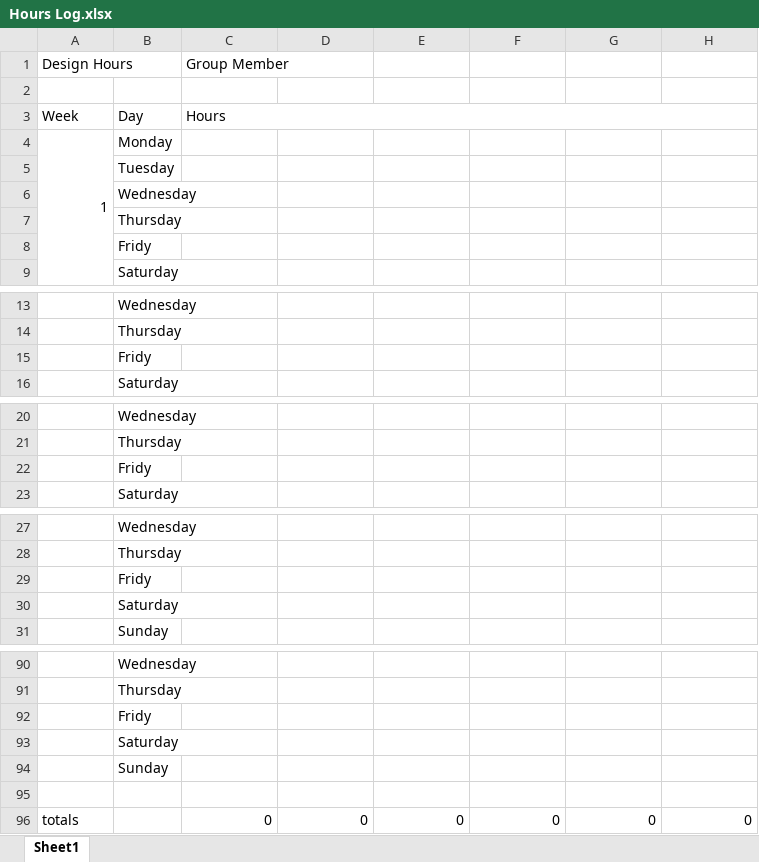
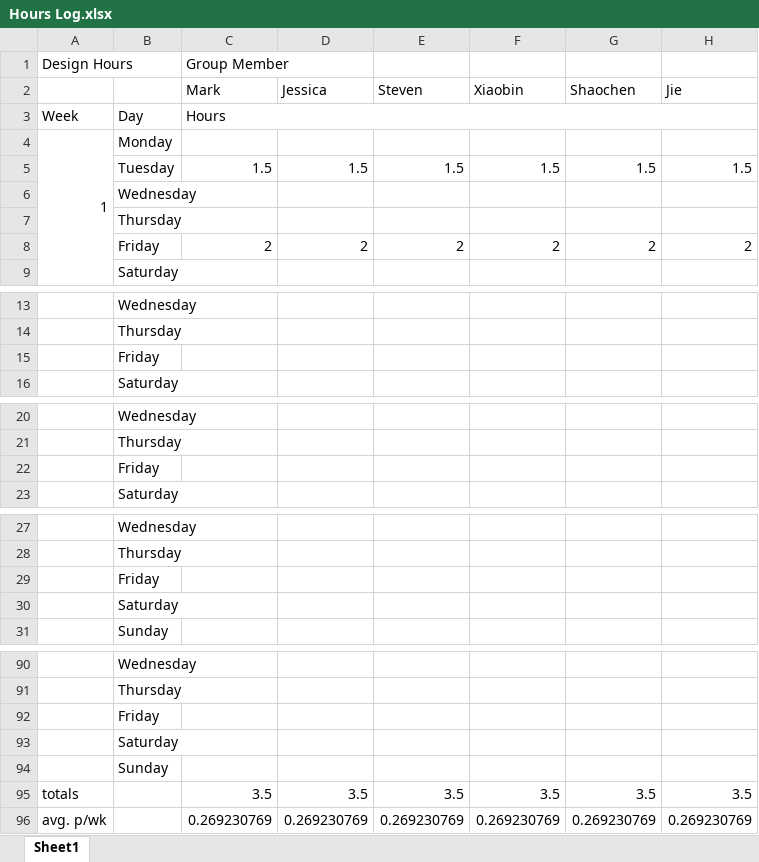
Before and after one commit to sbardz/ELEC5551-Design-Project-Team-12, an Excel workbook: Hours Log.xlsx, sheet Sheet1, drawn as a sheet; only a part is shown, gaps mark what is left out; values as stored, in another font and other column widths than the file's, no cell formats; charts and pictures and conditional formats not drawn; removed rows and columns are numbered as before the commit, all else as after; the diff covers the shown part only; the diff names each change by its address in the sheet, - before the commit and + after, or states it on an @@ line.

Commit message:
Add files via upload

```diff
--- a/Hours Log.xlsx (sheet Sheet1)
+++ b/Hours Log.xlsx (sheet Sheet1)
-row 2: (empty)
+row 2:  |  | Mark | Jessica | Steven | Xiaobin | Shaochen | Jie
-row 5:  | Tuesday
+row 5:  | Tuesday | 1.5 | 1.5 | 1.5 | 1.5 | 1.5 | 1.5
-row 8:  | Fridy
+row 8:  | Friday | 2 | 2 | 2 | 2 | 2 | 2
-B15: Fridy
+B15: Friday
-B22: Fridy
+B22: Friday
-B29: Fridy
+B29: Friday
-B92: Fridy
+B92: Friday
-row 95: (empty)
+row 95: totals |  | 3.5 | 3.5 | 3.5 | 3.5 | 3.5 | 3.5
-row 96: totals |  | 0 | 0 | 0 | 0 | 0 | 0
+row 96: avg. p/wk |  | 0.269230769 | 0.269230769 | 0.269230769 | 0.269230769 | 0.269230769 | 0.269230769
```
Also changed, not shown: 8 edited cells elsewhere in this sheet, cell formats, charts or pictures.
